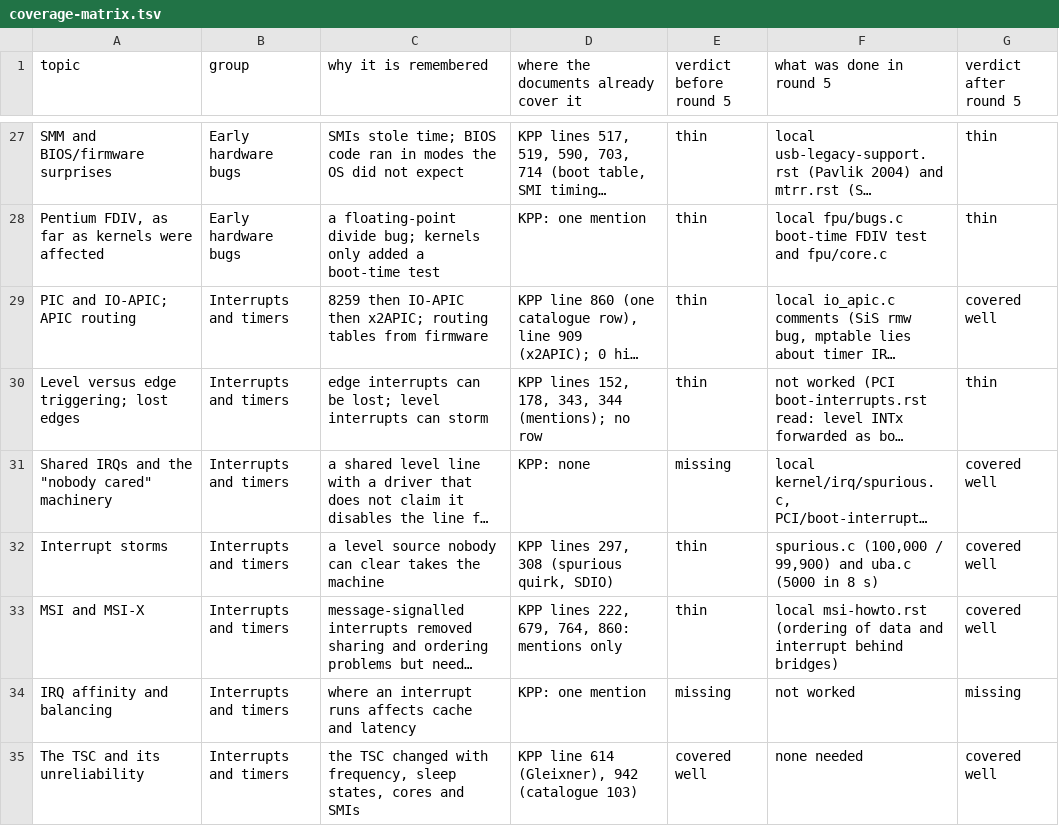
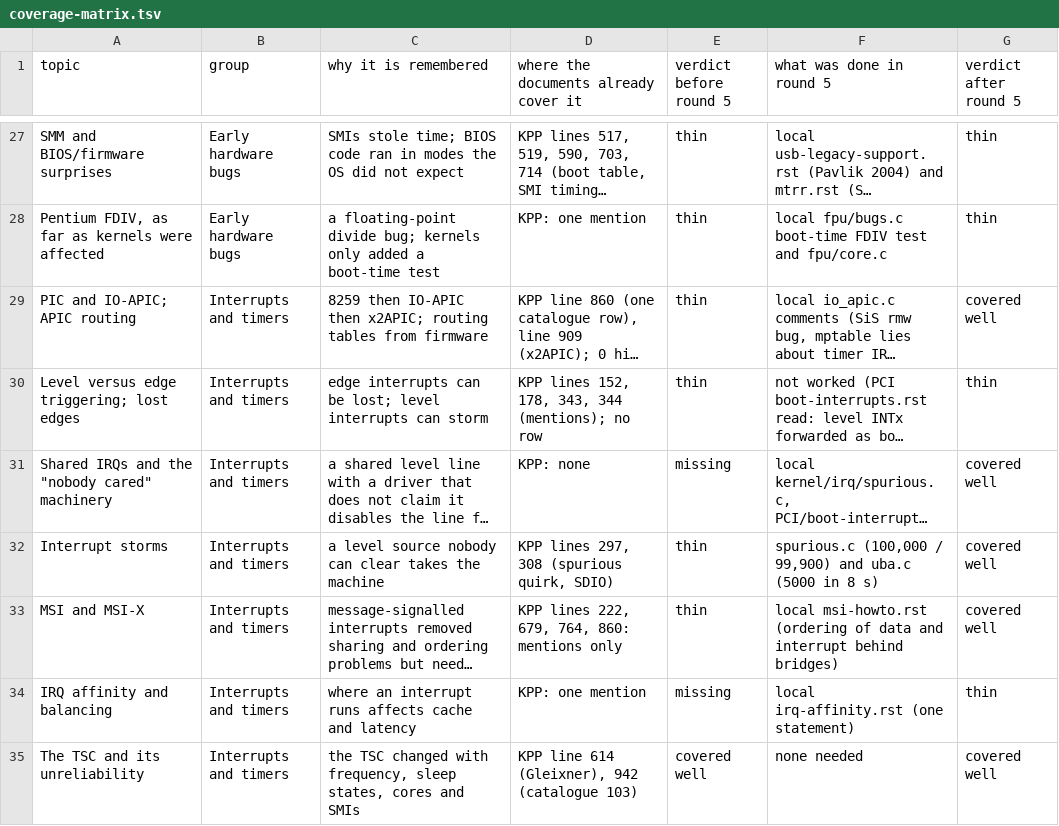
Before and after one commit to moebiusV/pdp64, a TSV file: docs/codegen-data/kernelpain/coverage-matrix.tsv, drawn as a sheet; only a part is shown, gaps mark what is left out; long unchanged cells end in …; the diff covers the shown part only; the diff names each change by its address in the sheet, - before the commit and + after, or states it on an @@ line.

```diff
--- a/docs/codegen-data/kernelpain/coverage-matrix.tsv
+++ b/docs/codegen-data/kernelpain/coverage-matrix.tsv
-F34 (what was done in round 5): not worked
+F34 (what was done in round 5): local irq-affinity.rst (one statement)
-G34 (verdict after round 5): missing
+G34 (verdict after round 5): thin
```
Also changed, not shown: 7 edited cells elsewhere in this file, docs/codegen-data/kernelpain/round5-index.tsv, 1 other file.
